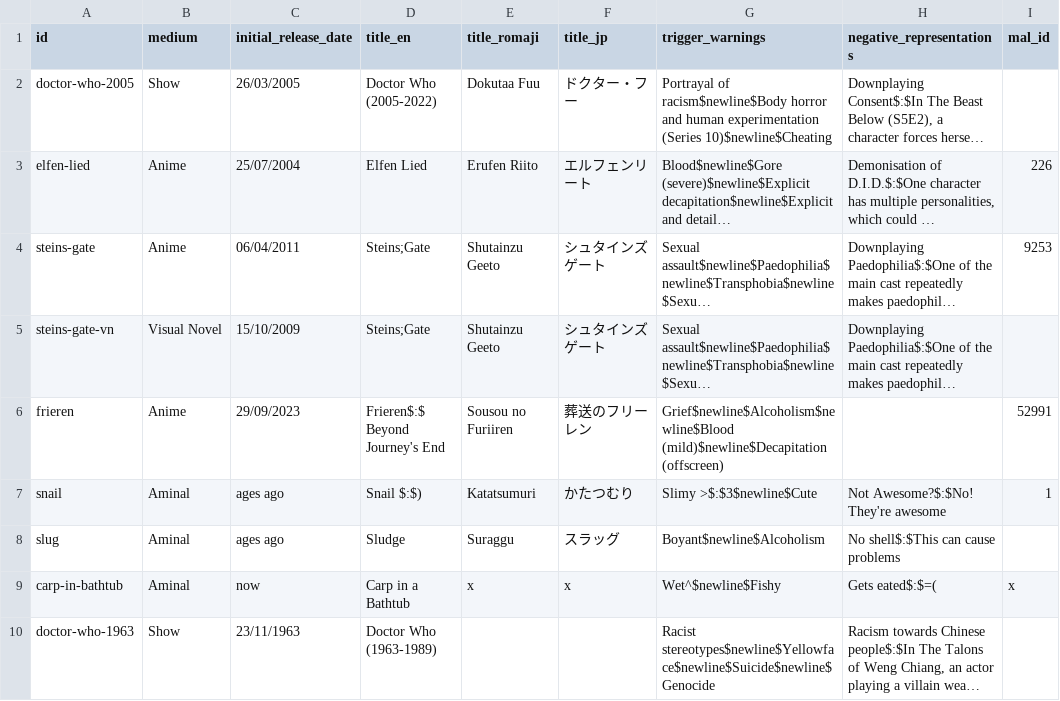
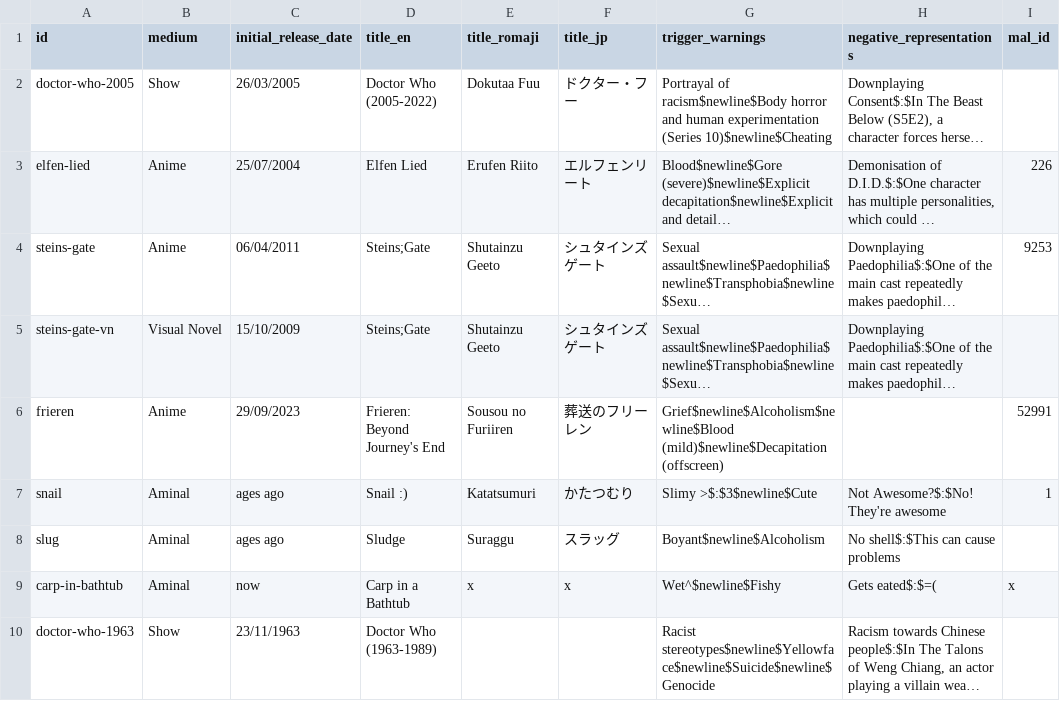
Before and after one commit to Emsuwu/tw-tropes, a CSV file: Data/tw_database.csv, drawn as a sheet; only a part is shown; long unchanged cells end in …; the diff names each change by its address in the sheet, - before the commit and + after, or states it on an @@ line.

Commit message:
Updated badly formatted colons in "title_en"s

```diff
--- a/Data/tw_database.csv
+++ b/Data/tw_database.csv
-D6 (title_en): Frieren$:$ Beyond Journey's End
+D6 (title_en): Frieren: Beyond Journey's End
-D7 (title_en): Snail $:$)
+D7 (title_en): Snail :)
```
